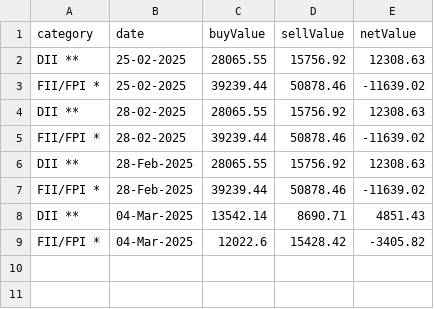
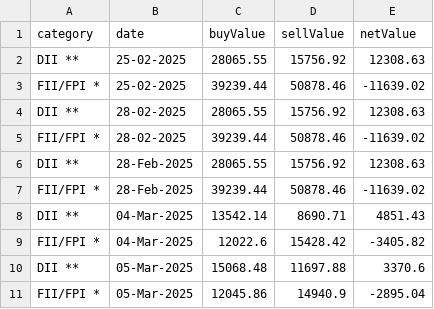
Before and after one commit to senthilkumarimuth/metrices, a CSV file: data/fii_dii_buy_sell_data.csv, drawn as a sheet.

```diff
--- a/data/fii_dii_buy_sell_data.csv
+++ b/data/fii_dii_buy_sell_data.csv
@@ -9 +9,3 @@ DII **,04-Mar-2025,13542.14,8690.71,4851.43
 FII/FPI *,04-Mar-2025,12022.6,15428.42,-3405.82
+DII **,05-Mar-2025,15068.48,11697.88,3370.6
+FII/FPI *,05-Mar-2025,12045.86,14940.9,-2895.04
```
Also changed, not shown: 4 other files.
